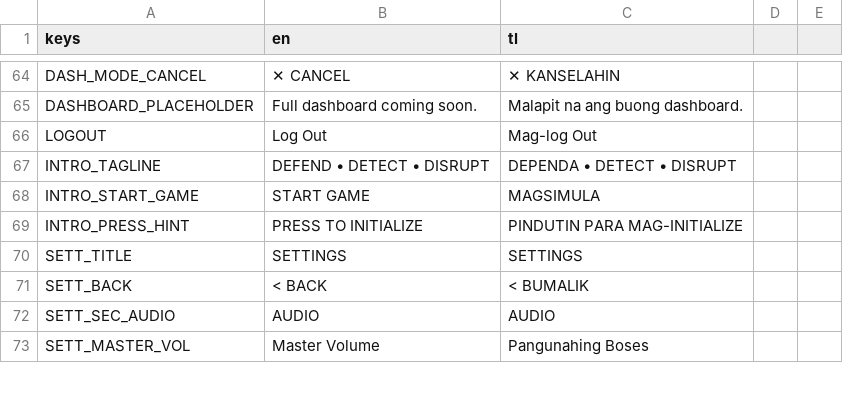
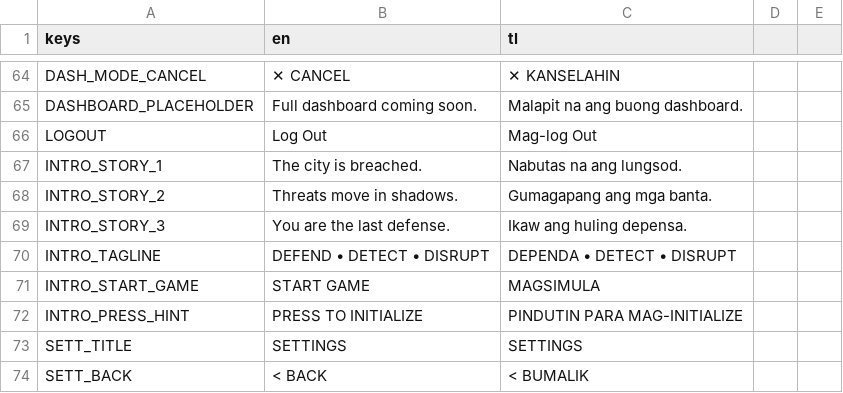
Before and after one commit to Tantalost/LevelBluer, a CSV file: frontend/content/ui_strings.csv, drawn as a sheet; only a part is shown, gaps mark what is left out; the shorter side is filled out with more unchanged rows; the diff names each change by its address in the sheet, - before the commit and + after, or states it on an @@ line.

Commit message:
intro changed

```diff
--- a/frontend/content/ui_strings.csv
+++ b/frontend/content/ui_strings.csv
+row 67: INTRO_STORY_1 | The city is breached. | Nabutas na ang lungsod.
+row 68: INTRO_STORY_2 | Threats move in shadows. | Gumagapang ang mga banta.
+row 69: INTRO_STORY_3 | You are the last defense. | Ikaw ang huling depensa.
```
Also changed, not shown: 3 other files.
